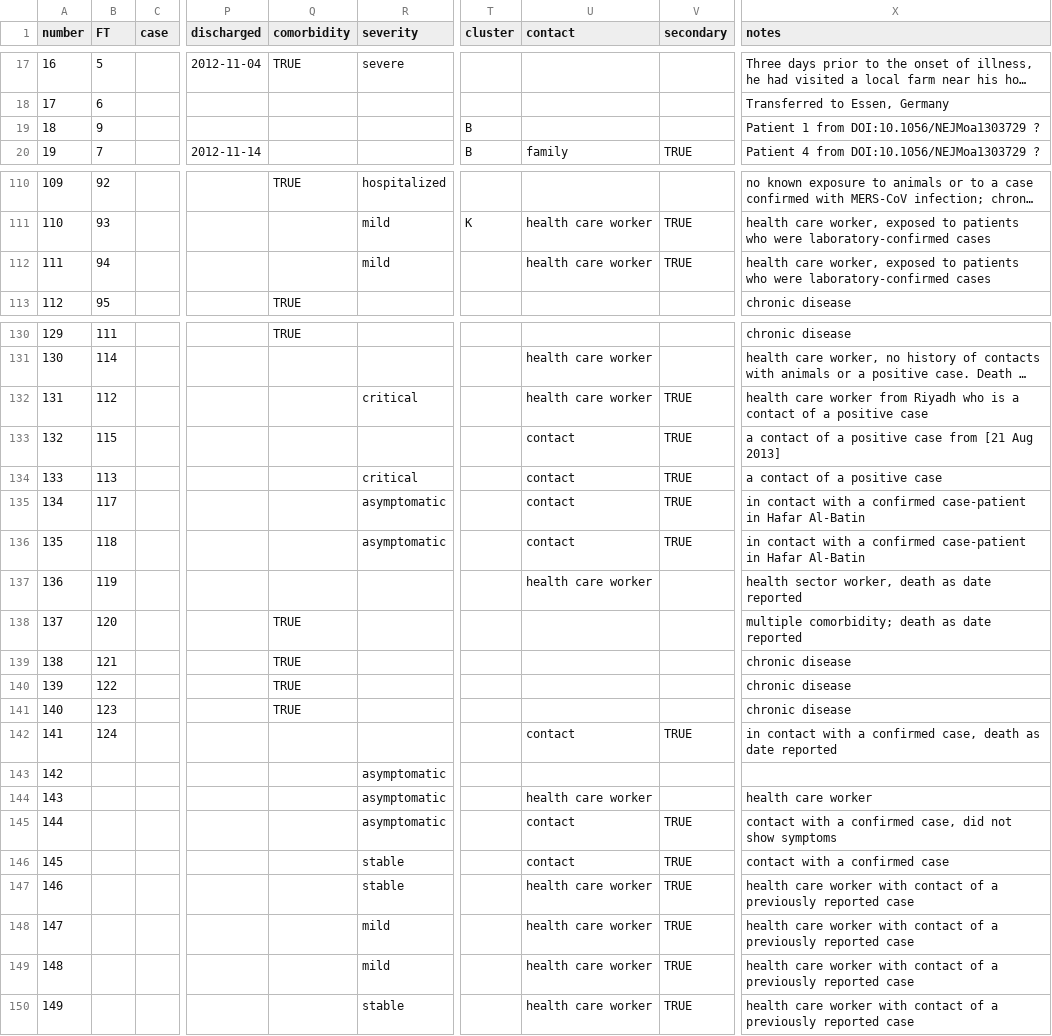
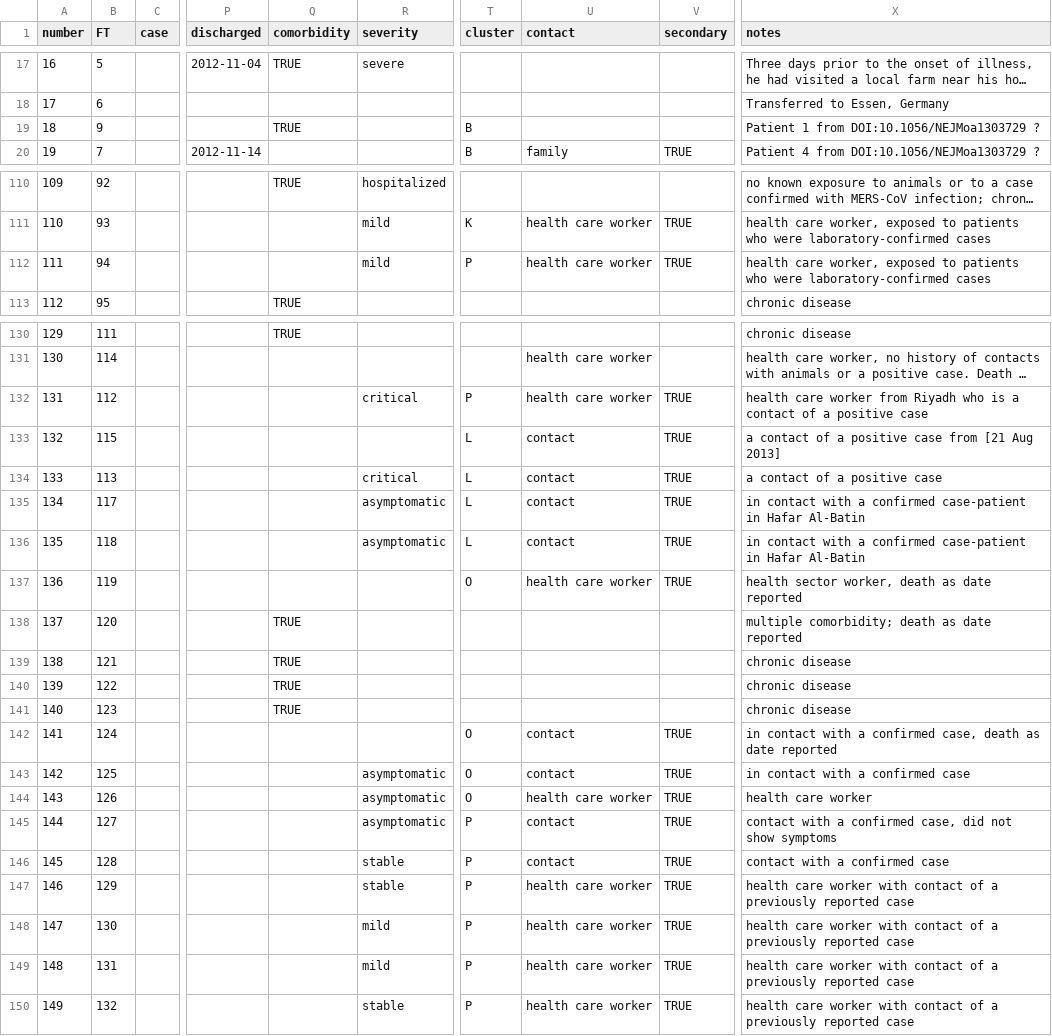
Before and after one commit to rambaut/MERS-Cases, a CSV file: data/cases.csv, drawn as a sheet; only a part is shown, gaps mark what is left out; long unchanged cells end in …; the diff covers the shown part only; the diff names each change by its address in the sheet, - before the commit and + after, or states it on an @@ line.

Commit message:
Updated comorbidity column

```diff
--- a/data/cases.csv
+++ b/data/cases.csv
-Q19 (comorbidity): (empty)
+Q19 (comorbidity): TRUE
-T112 (cluster): (empty)
+T112 (cluster): P
-T132 (cluster): (empty)
+T132 (cluster): P
-T133:T136 (cluster): (empty)
+T133:T136 (cluster): L
-T137 (cluster): (empty)
+T137 (cluster): O
-V137 (secondary): (empty)
+V137 (secondary): TRUE
-T142:T144 (cluster): (empty)
+T142:T144 (cluster): O
-B143 (FT): (empty)
+B143 (FT): 125
-U143 (contact): (empty)
+U143 (contact): contact
-V143:V144 (secondary): (empty)
+V143:V144 (secondary): TRUE
-X143 (notes): (empty)
+X143 (notes): in contact with a confirmed case
-B144 (FT): (empty)
+B144 (FT): 126
-B145 (FT): (empty)
+B145 (FT): 127
-T145:T150 (cluster): (empty)
+T145:T150 (cluster): P
-B146 (FT): (empty)
+B146 (FT): 128
-B147 (FT): (empty)
+B147 (FT): 129
-B148 (FT): (empty)
+B148 (FT): 130
-B149 (FT): (empty)
+B149 (FT): 131
-B150 (FT): (empty)
+B150 (FT): 132
```
Also changed, not shown: 86 edited cells elsewhere in this file.
